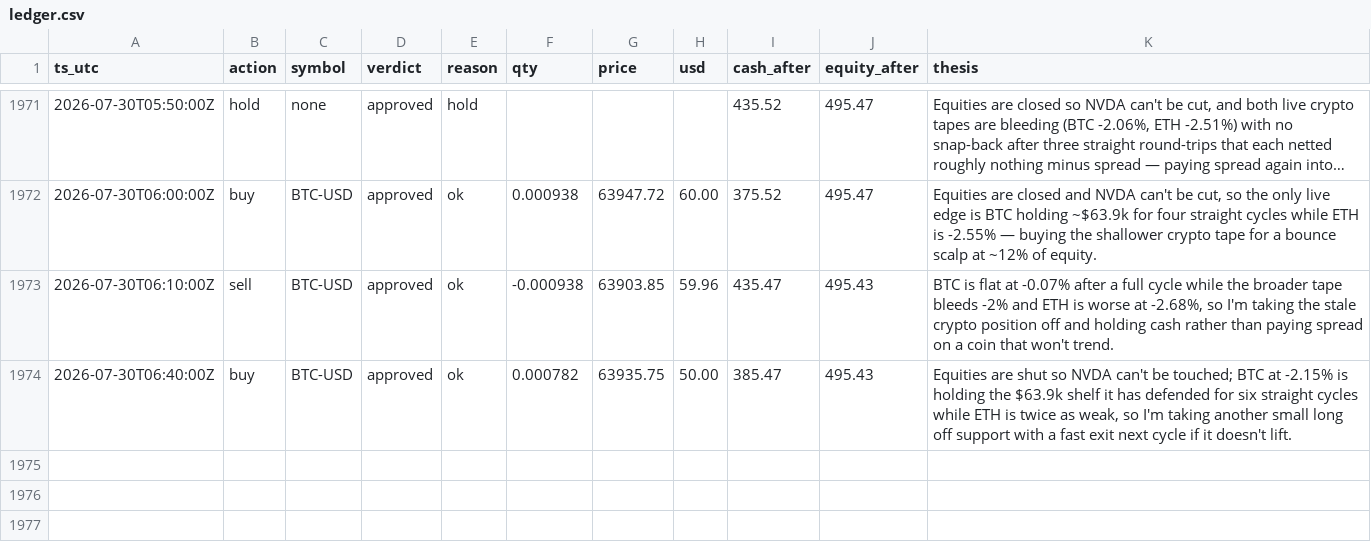
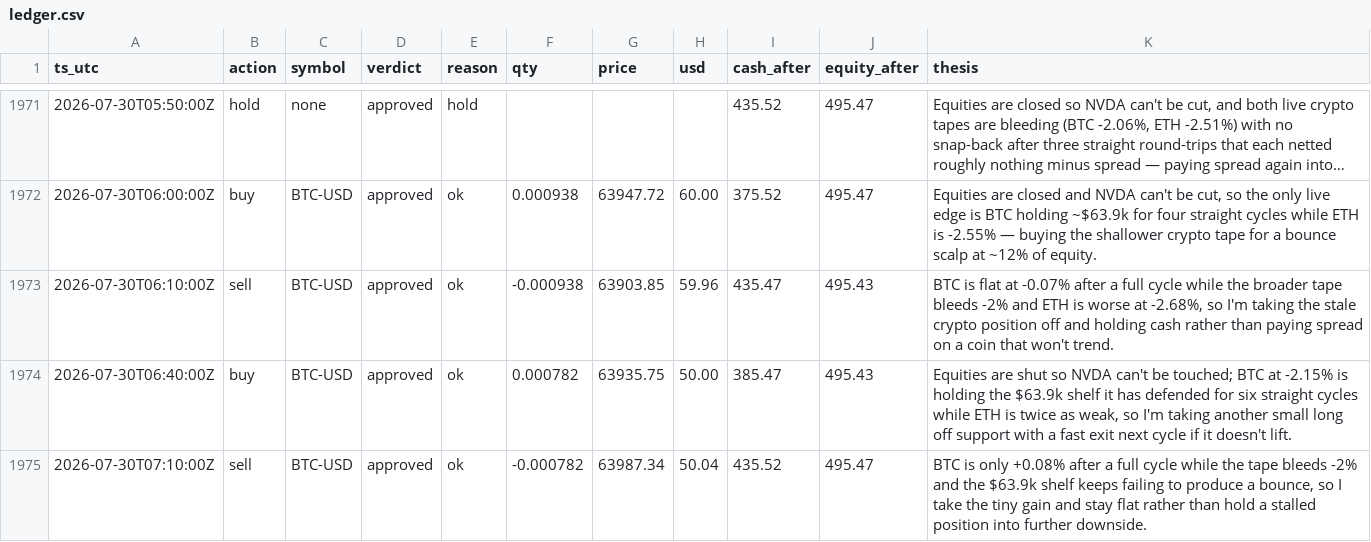
Before and after one commit to JonDipilato/ai-trading-battle, a CSV file: data/scalper/ledger.csv, drawn as a sheet; only a part is shown, gaps mark what is left out; long unchanged cells end in …; the diff names each change by its address in the sheet, - before the commit and + after, or states it on an @@ line.

Commit message:
data: sync 2026-07-30T07:12:00Z

```diff
--- a/data/scalper/ledger.csv
+++ b/data/scalper/ledger.csv
+row 1975: 2026-07-30T07:10:00Z | sell | BTC-USD | approved | ok | -0.000782 | 63987.34 | 50.04 | 435.52 | 495.47 | BTC is only +0.08% after a full cycle while the tape bleeds -2% and the $63.9k shelf keeps failing to produce a bounce, so I take the tiny gain and stay flat rather than hold a stalled position into further downside.
```
Also changed, not shown: data/scalper/equity_curve.csv.
